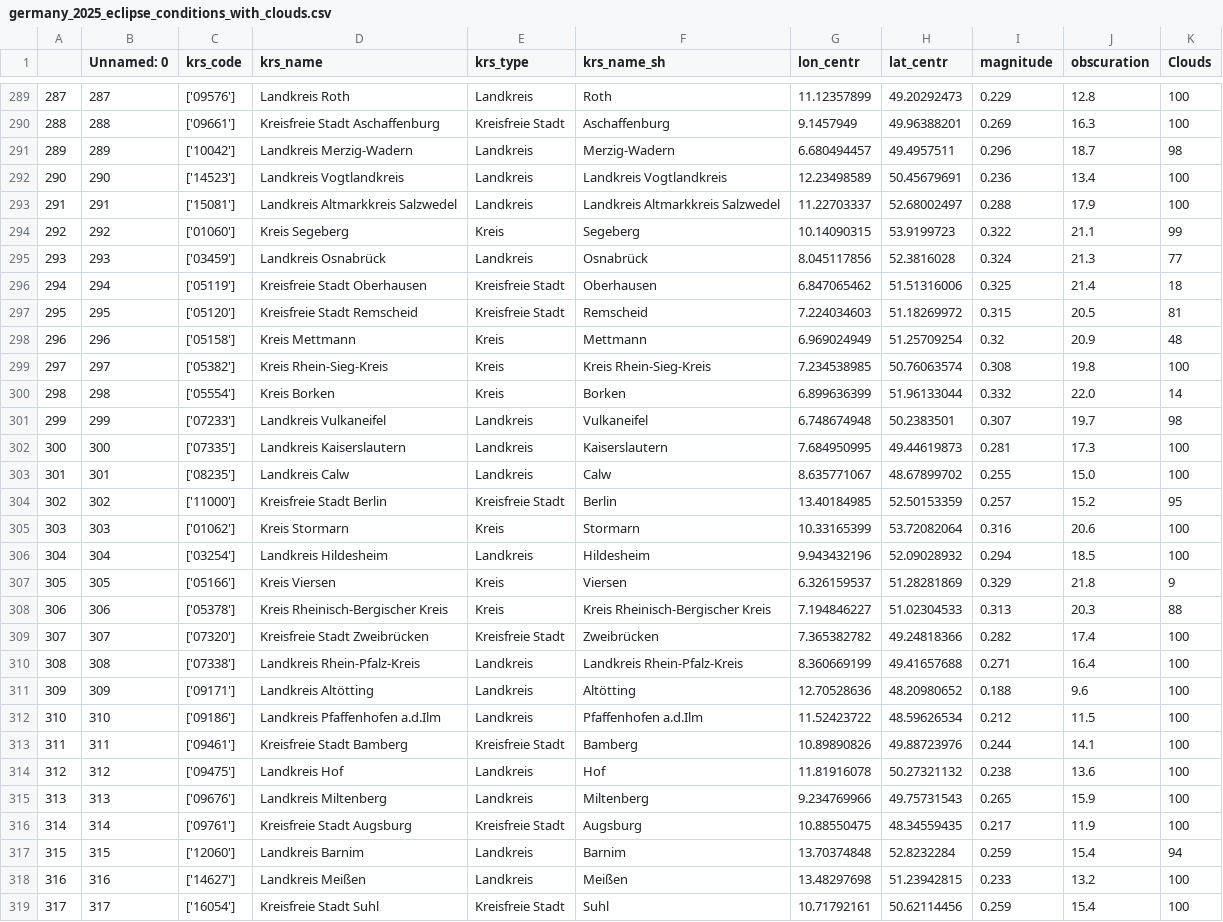
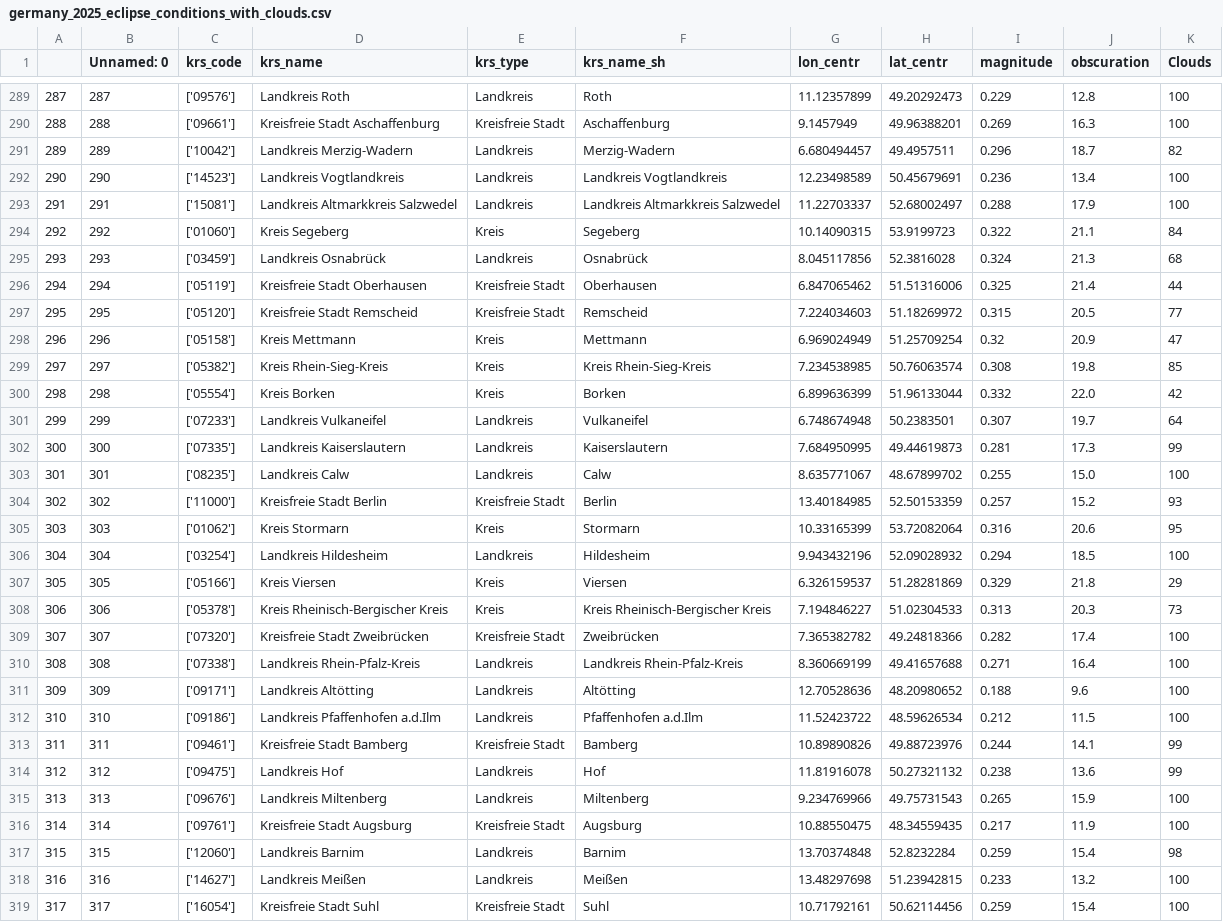
Before and after one commit to danielrawinski/eclipsepreference, a CSV file: germany_2025_eclipse_conditions_with_clouds.csv, drawn as a sheet; only a part is shown, gaps mark what is left out; the diff covers the shown part only.

```diff
--- a/germany_2025_eclipse_conditions_with_clouds.csv
+++ b/germany_2025_eclipse_conditions_with_clouds.csv
@@ -290,20 +290,20 @@
 288;288;['09661'];Kreisfreie Stadt Aschaffenburg;Kreisfreie Stadt;Aschaffenburg;9.1457949;49.96388201;0.269;16.3;100
-289;289;['10042'];Landkreis Merzig-Wadern;Landkreis;Merzig-Wadern;6.680494457;49.4957511;0.296;18.7;98
+289;289;['10042'];Landkreis Merzig-Wadern;Landkreis;Merzig-Wadern;6.680494457;49.4957511;0.296;18.7;82
 290;290;['14523'];Landkreis Vogtlandkreis;Landkreis;Landkreis Vogtlandkreis;12.23498589;50.45679691;0.236;13.4;100
 291;291;['15081'];Landkreis Altmarkkreis Salzwedel;Landkreis;Landkreis Altmarkkreis Salzwedel;11.22703337;52.68002497;0.288;17.9;100
-292;292;['01060'];Kreis Segeberg;Kreis;Segeberg;10.14090315;53.9199723;0.322;21.1;99
-293;293;['03459'];Landkreis Osnabrück;Landkreis;Osnabrück;8.045117856;52.3816028;0.324;21.3;77
-294;294;['05119'];Kreisfreie Stadt Oberhausen;Kreisfreie Stadt;Oberhausen;6.847065462;51.51316006;0.325;21.4;18
-295;295;['05120'];Kreisfreie Stadt Remscheid;Kreisfreie Stadt;Remscheid;7.224034603;51.18269972;0.315;20.5;81
-296;296;['05158'];Kreis Mettmann;Kreis;Mettmann;6.969024949;51.25709254;0.32;20.9;48
-297;297;['05382'];Kreis Rhein-Sieg-Kreis;Kreis;Kreis Rhein-Sieg-Kreis;7.234538985;50.76063574;0.308;19.8;100
-298;298;['05554'];Kreis Borken;Kreis;Borken;6.899636399;51.96133044;0.332;22.0;14
-299;299;['07233'];Landkreis Vulkaneifel;Landkreis;Vulkaneifel;6.748674948;50.2383501;0.307;19.7;98
-300;300;['07335'];Landkreis Kaiserslautern;Landkreis;Kaiserslautern;7.684950995;49.44619873;0.281;17.3;100
+292;292;['01060'];Kreis Segeberg;Kreis;Segeberg;10.14090315;53.9199723;0.322;21.1;84
+293;293;['03459'];Landkreis Osnabrück;Landkreis;Osnabrück;8.045117856;52.3816028;0.324;21.3;68
+294;294;['05119'];Kreisfreie Stadt Oberhausen;Kreisfreie Stadt;Oberhausen;6.847065462;51.51316006;0.325;21.4;44
+295;295;['05120'];Kreisfreie Stadt Remscheid;Kreisfreie Stadt;Remscheid;7.224034603;51.18269972;0.315;20.5;77
+296;296;['05158'];Kreis Mettmann;Kreis;Mettmann;6.969024949;51.25709254;0.32;20.9;47
+297;297;['05382'];Kreis Rhein-Sieg-Kreis;Kreis;Kreis Rhein-Sieg-Kreis;7.234538985;50.76063574;0.308;19.8;85
+298;298;['05554'];Kreis Borken;Kreis;Borken;6.899636399;51.96133044;0.332;22.0;42
+299;299;['07233'];Landkreis Vulkaneifel;Landkreis;Vulkaneifel;6.748674948;50.2383501;0.307;19.7;64
+300;300;['07335'];Landkreis Kaiserslautern;Landkreis;Kaiserslautern;7.684950995;49.44619873;0.281;17.3;99
 301;301;['08235'];Landkreis Calw;Landkreis;Calw;8.635771067;48.67899702;0.255;15.0;100
-302;302;['11000'];Kreisfreie Stadt Berlin;Kreisfreie Stadt;Berlin;13.40184985;52.50153359;0.257;15.2;95
-303;303;['01062'];Kreis Stormarn;Kreis;Stormarn;10.33165399;53.72082064;0.316;20.6;100
+302;302;['11000'];Kreisfreie Stadt Berlin;Kreisfreie Stadt;Berlin;13.40184985;52.50153359;0.257;15.2;93
+303;303;['01062'];Kreis Stormarn;Kreis;Stormarn;10.33165399;53.72082064;0.316;20.6;95
 304;304;['03254'];Landkreis Hildesheim;Landkreis;Hildesheim;9.943432196;52.09028932;0.294;18.5;100
-305;305;['05166'];Kreis Viersen;Kreis;Viersen;6.326159537;51.28281869;0.329;21.8;9
-306;306;['05378'];Kreis Rheinisch-Bergischer Kreis;Kreis;Kreis Rheinisch-Bergischer Kreis;7.194846227;51.02304533;0.313;20.3;88
+305;305;['05166'];Kreis Viersen;Kreis;Viersen;6.326159537;51.28281869;0.329;21.8;29
+306;306;['05378'];Kreis Rheinisch-Bergischer Kreis;Kreis;Kreis Rheinisch-Bergischer Kreis;7.194846227;51.02304533;0.313;20.3;73
 307;307;['07320'];Kreisfreie Stadt Zweibrücken;Kreisfreie Stadt;Zweibrücken;7.365382782;49.24818366;0.282;17.4;100
@@ -312,7 +312,7 @@
 310;310;['09186'];Landkreis Pfaffenhofen a.d.Ilm;Landkreis;Pfaffenhofen a.d.Ilm;11.52423722;48.59626534;0.212;11.5;100
-311;311;['09461'];Kreisfreie Stadt Bamberg;Kreisfreie Stadt;Bamberg;10.89890826;49.88723976;0.244;14.1;100
-312;312;['09475'];Landkreis Hof;Landkreis;Hof;11.81916078;50.27321132;0.238;13.6;100
+311;311;['09461'];Kreisfreie Stadt Bamberg;Kreisfreie Stadt;Bamberg;10.89890826;49.88723976;0.244;14.1;99
+312;312;['09475'];Landkreis Hof;Landkreis;Hof;11.81916078;50.27321132;0.238;13.6;99
 313;313;['09676'];Landkreis Miltenberg;Landkreis;Miltenberg;9.234769966;49.75731543;0.265;15.9;100
 314;314;['09761'];Kreisfreie Stadt Augsburg;Kreisfreie Stadt;Augsburg;10.88550475;48.34559435;0.217;11.9;100
-315;315;['12060'];Landkreis Barnim;Landkreis;Barnim;13.70374848;52.8232284;0.259;15.4;94
+315;315;['12060'];Landkreis Barnim;Landkreis;Barnim;13.70374848;52.8232284;0.259;15.4;98
 316;316;['14627'];Landkreis Meißen;Landkreis;Meißen;13.48297698;51.23942815;0.233;13.2;100
```
Also changed, not shown: 126 edited cells elsewhere in this file, poland_2025_eclipse_conditions_with_clouds.csv.
